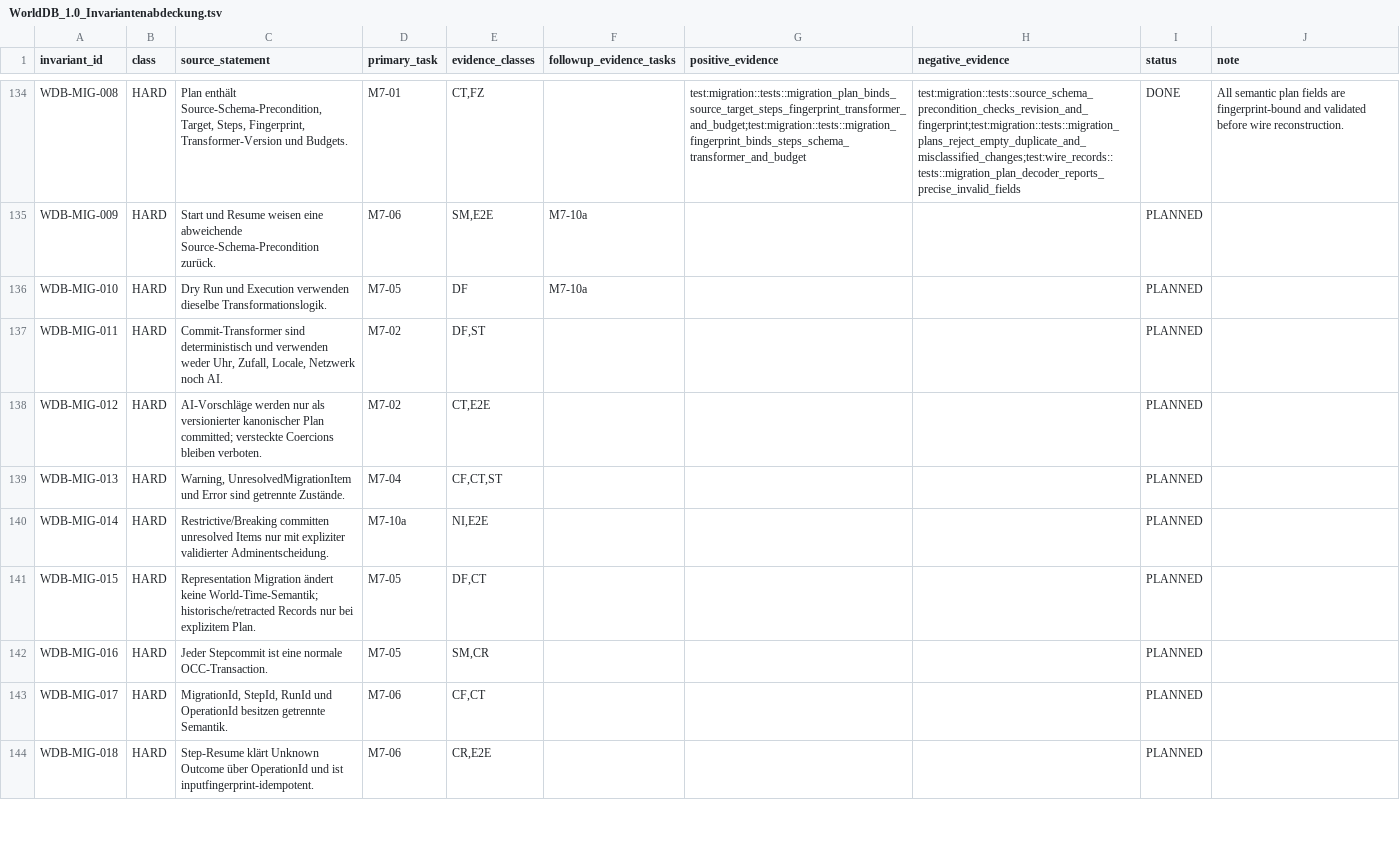
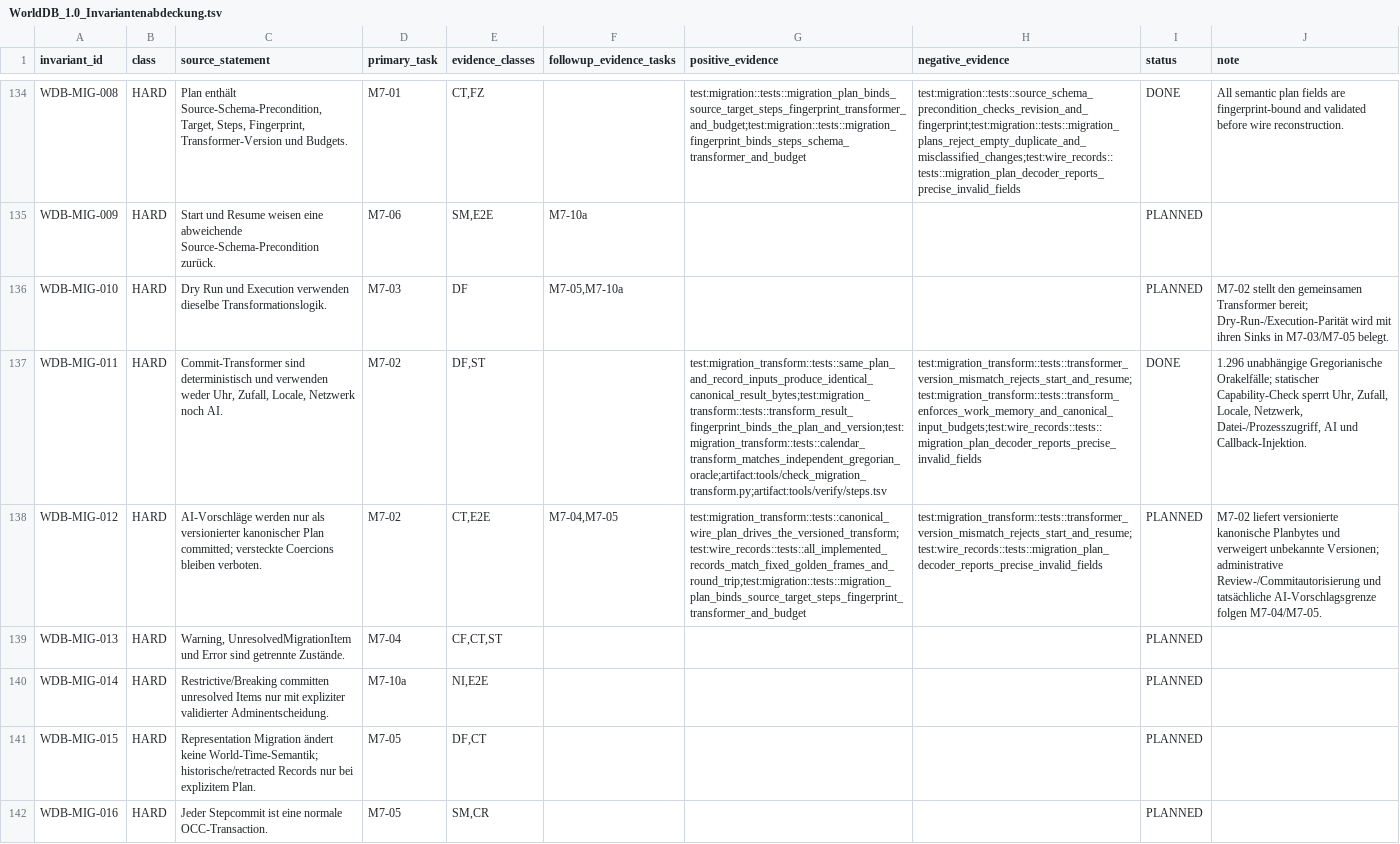
Before and after one commit to klarck36/WorldDB, a TSV file: WorldDB_1.0_Invariantenabdeckung.tsv, drawn as a sheet; only a part is shown, gaps mark what is left out; the shorter side is filled out with more unchanged rows; the diff names each change by its address in the sheet, - before the commit and + after, or states it on an @@ line.

Commit message:
feat: add deterministic migration transformer

```diff
--- a/WorldDB_1.0_Invariantenabdeckung.tsv
+++ b/WorldDB_1.0_Invariantenabdeckung.tsv
-D136 (primary_task): M7-05
+D136 (primary_task): M7-03
-F136 (followup_evidence_tasks): M7-10a
+F136 (followup_evidence_tasks): M7-05,M7-10a
-J136 (note): (empty)
+J136 (note): M7-02 stellt den gemeinsamen Transformer bereit; Dry-Run-/Execution-Parität wird mit ihren Sinks in M7-03/M7-05 belegt.
-G137 (positive_evidence): (empty)
+G137 (positive_evidence): test:migration_transform::tests::same_plan_and_record_inputs_produce_identical_canonical_result_bytes;test:migration_transform::tests::transform_result_fingerprint_binds_the_plan_and_version;test:migration_transform::tests::calendar_transform_matches_independent_gregorian_oracle;artifact:tools/check_migration_transform.py;artifact:tools/verify/steps.tsv
-H137 (negative_evidence): (empty)
+H137 (negative_evidence): test:migration_transform::tests::transformer_version_mismatch_rejects_start_and_resume;test:migration_transform::tests::transform_enforces_work_memory_and_canonical_input_budgets;test:wire_records::tests::migration_plan_decoder_reports_precise_invalid_fields
-I137 (status): PLANNED
+I137 (status): DONE
-J137 (note): (empty)
+J137 (note): 1.296 unabhängige Gregorianische Orakelfälle; statischer Capability-Check sperrt Uhr, Zufall, Locale, Netzwerk, Datei-/Prozesszugriff, AI und Callback-Injektion.
-F138 (followup_evidence_tasks): (empty)
+F138 (followup_evidence_tasks): M7-04,M7-05
-G138 (positive_evidence): (empty)
+G138 (positive_evidence): test:migration_transform::tests::canonical_wire_plan_drives_the_versioned_transform;test:wire_records::tests::all_implemented_records_match_fixed_golden_frames_and_round_trip;test:migration::tests::migration_plan_binds_source_target_steps_fingerprint_transformer_and_budget
-H138 (negative_evidence): (empty)
+H138 (negative_evidence): test:migration_transform::tests::transformer_version_mismatch_rejects_start_and_resume;test:wire_records::tests::migration_plan_decoder_reports_precise_invalid_fields
-J138 (note): (empty)
+J138 (note): M7-02 liefert versionierte kanonische Planbytes und verweigert unbekannte Versionen; administrative Review-/Commitautorisierung und tatsächliche AI-Vorschlagsgrenze folgen M7-04/M7-05.
```
Also changed, not shown: WorldDB_1.0_Folgebelege.tsv, WorldDB_1.0_Taskregister.tsv, 15 other files.
